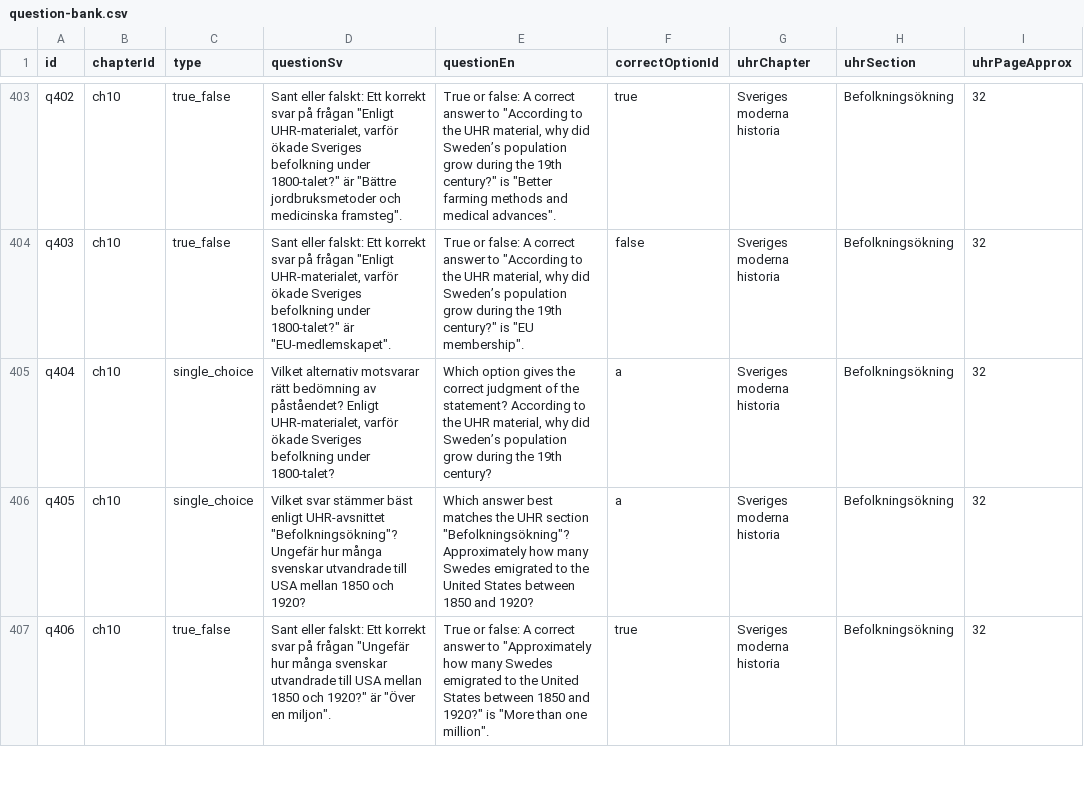
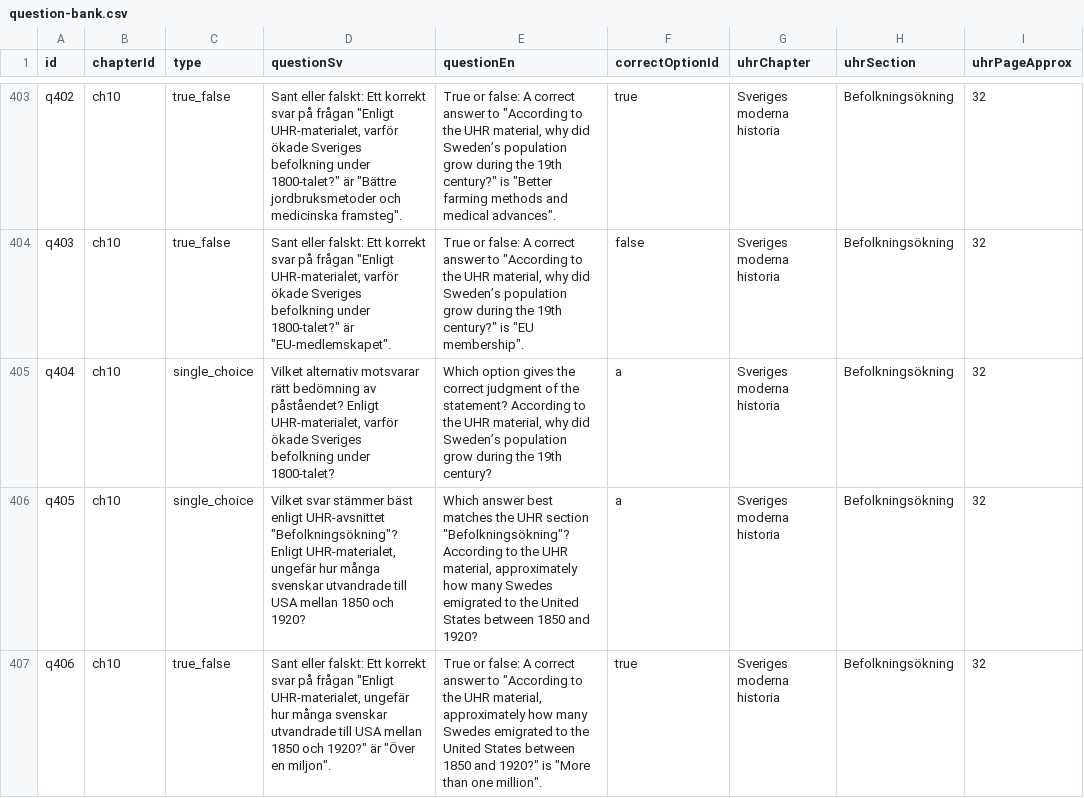
Before and after one commit to SzeChunYiu/Swedish_Civic_Test, a CSV file: content/question-bank.csv, drawn as a sheet; only a part is shown, gaps mark what is left out; the diff covers the shown part only; the diff names each change by its address in the sheet, - before the commit and + after, or states it on an @@ line.

Commit message:
content: polish q077 emigration wording

```diff
--- a/content/question-bank.csv
+++ b/content/question-bank.csv
-D406 (questionSv): …UHR-avsnittet "Befolkningsökning"? Ungefär hur många…
+D406 (questionSv): …UHR-avsnittet "Befolkningsökning"? Enligt UHR-materialet, ungefär hur många…
-E406 (questionEn): …section "Befolkningsökning"? Approximately how many…
+E406 (questionEn): …section "Befolkningsökning"? According to the UHR material, approximately how many…
-D407 (questionSv): …på frågan "Ungefär hur många…
+D407 (questionSv): …på frågan "Enligt UHR-materialet, ungefär hur många…
-E407 (questionEn): …answer to "Approximately how many…
+E407 (questionEn): …answer to "According to the UHR material, approximately how many…
```
Also changed, not shown: 6 edited cells elsewhere in this file, 1 other file.
